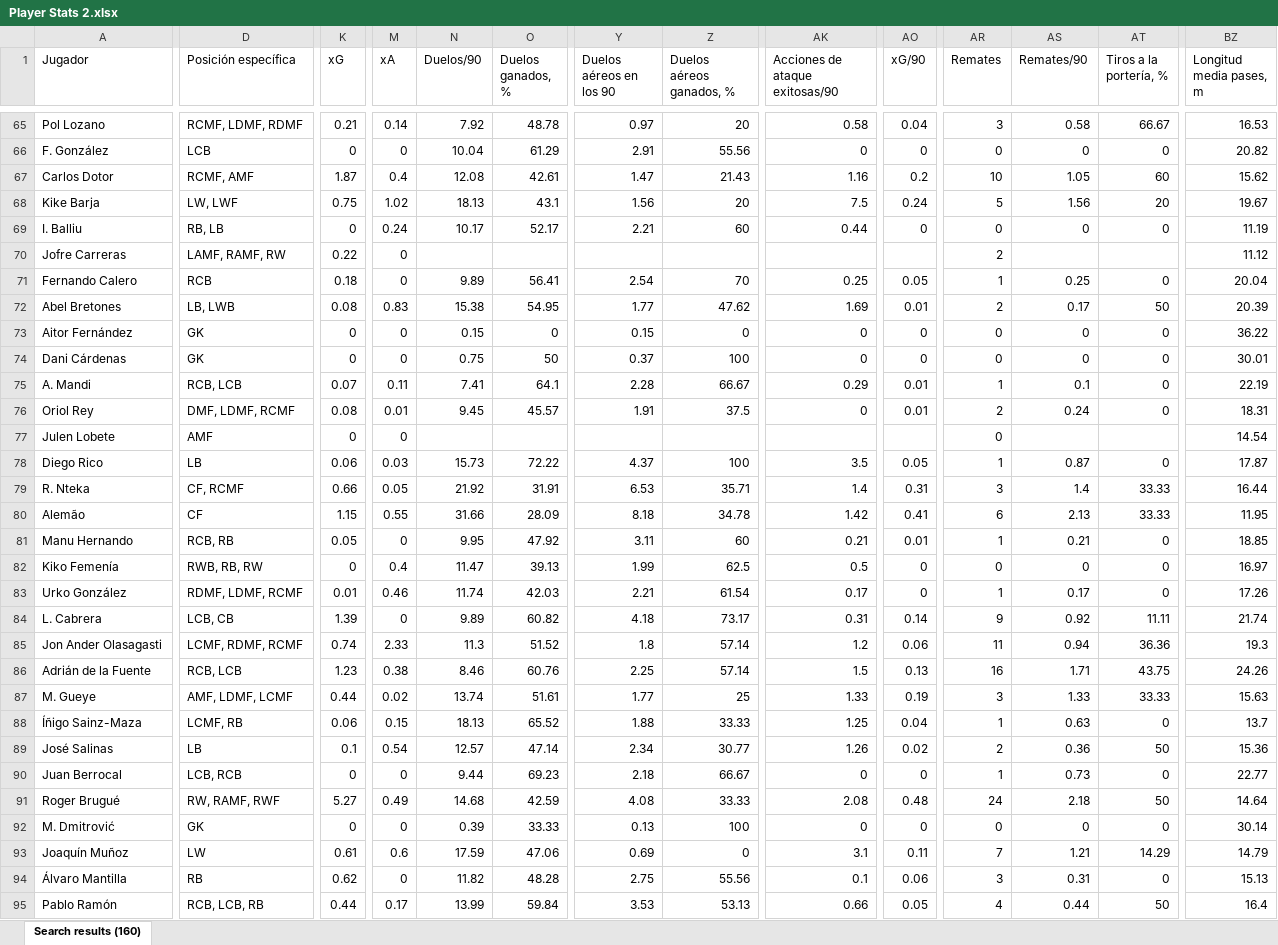
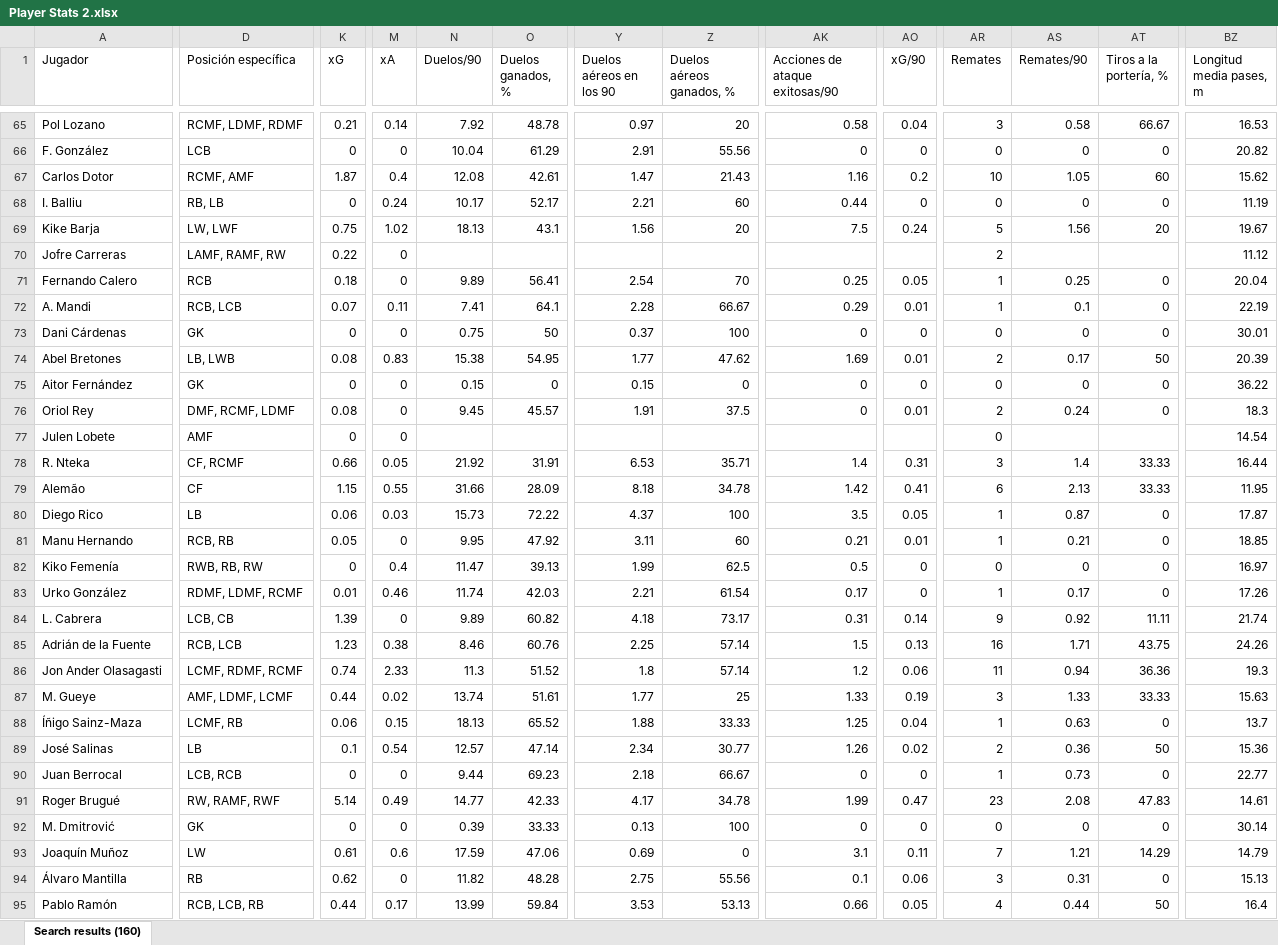
Before and after one commit to vceazurita-ship-it/Real-Madrid-Castilla-26-27, an Excel workbook: public/data/wys-elite/laliga/Player Stats 2.xlsx, sheet Search results (160), drawn as a sheet; only a part is shown, gaps mark what is left out; values as stored, in another font and other column widths than the file's, no borders; removed rows and columns are numbered as before the commit, all else as after; rows hold the shown columns only; the diff covers the shown part only; the diff names each change by its address in the sheet, - before the commit and + after, or states it on an @@ line.

```diff
--- a/public/data/wys-elite/laliga/Player Stats 2.xlsx (sheet Search results (160))
+++ b/public/data/wys-elite/laliga/Player Stats 2.xlsx (sheet Search results (160))
@@ row 69 moved to row 68: I. Balliu @@
@@ row 75 moved to row 72: A. Mandi @@
@@ row 74 moved to row 73: Dani Cárdenas @@
-D76 (Posición específica): DMF, LDMF, RCMF
+D76 (Posición específica): DMF, RCMF, LDMF
-M76 (xA): 0.01
+M76 (xA): 0
-BZ76 (Longitud media pases, m): 18.31
+BZ76 (Longitud media pases, m): 18.3
@@ row 78 moved to row 80: Diego Rico @@
-row 85: Jon Ander Olasagasti | LCMF, RDMF, RCMF | 0.74 | 2.33 | 11.3 | 51.52 | 1.8 | 57.14 | 1.2 | 0.06 | 11 | 0.94 | 36.36 | 19.3
+row 86: Jon Ander Olasagasti | LCMF, RDMF, RCMF | 0.74 | 2.33 | 11.3 | 51.52 | 1.8 | 57.14 | 1.2 | 0.06 | 11 | 0.94 | 36.36 | 19.3
-K91 (xG): 5.27
+K91 (xG): 5.14
-N91 (Duelos/90): 14.68
+N91 (Duelos/90): 14.77
-O91 (Duelos ganados, %): 42.59
+O91 (Duelos ganados, %): 42.33
-Y91 (Duelos aéreos en los 90): 4.08
+Y91 (Duelos aéreos en los 90): 4.17
-Z91 (Duelos aéreos ganados, %): 33.33
+Z91 (Duelos aéreos ganados, %): 34.78
-AK91 (Acciones de ataque exitosas/90): 2.08
+AK91 (Acciones de ataque exitosas/90): 1.99
-AO91 (xG/90): 0.48
+AO91 (xG/90): 0.47
-AR91 (Remates): 24
+AR91 (Remates): 23
-AS91 (Remates/90): 2.18
+AS91 (Remates/90): 2.08
-AT91 (Tiros a la portería, %): 50
+AT91 (Tiros a la portería, %): 47.83
-BZ91 (Longitud media pases, m): 14.64
+BZ91 (Longitud media pases, m): 14.61
```
Also changed, not shown: 4 added rows, 4 removed rows, 20 moved rows and 12 edited cells elsewhere in this sheet, public/data/wys-elite/laliga/Player Stats 1 (parcial).xlsx, public/data/wys-elite/laliga/Player Stats 3.xlsx, 5 other files.
